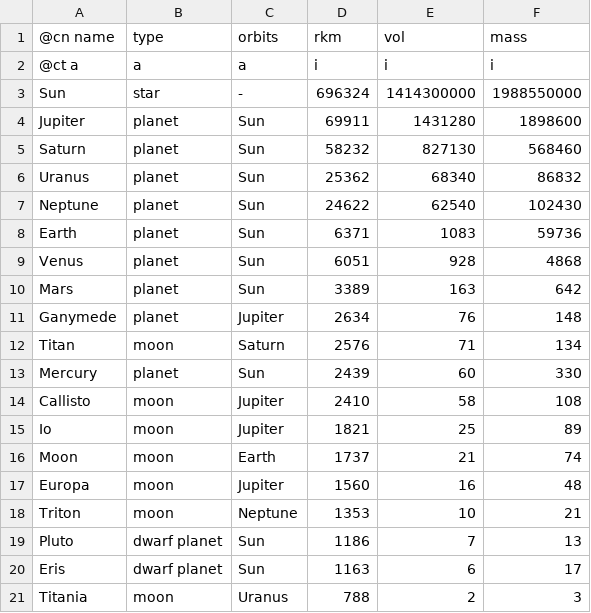
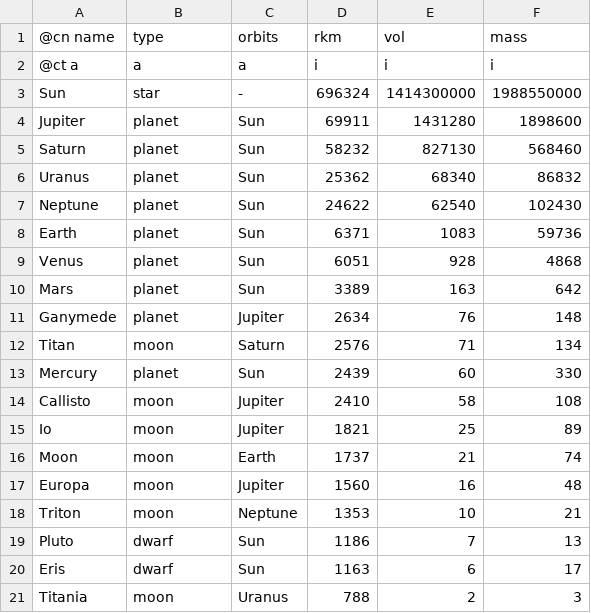
Before and after one commit to tangentstorm/big-data-and-k, a CSV file: data/solar-system.csv, drawn as a sheet.

Commit message:
shortened type of pluto and eris

```diff
--- a/data/solar-system.csv
+++ b/data/solar-system.csv
@@ -18,4 +18,4 @@ Europa,moon,Jupiter,1560,16,48
 Triton,moon,Neptune,1353,10,21
-Pluto,dwarf planet,Sun,1186,7,13
-Eris,dwarf planet,Sun,1163,6,17
+Pluto,dwarf,Sun,1186,7,13
+Eris,dwarf,Sun,1163,6,17
 Titania,moon,Uranus,788,2,3
```
